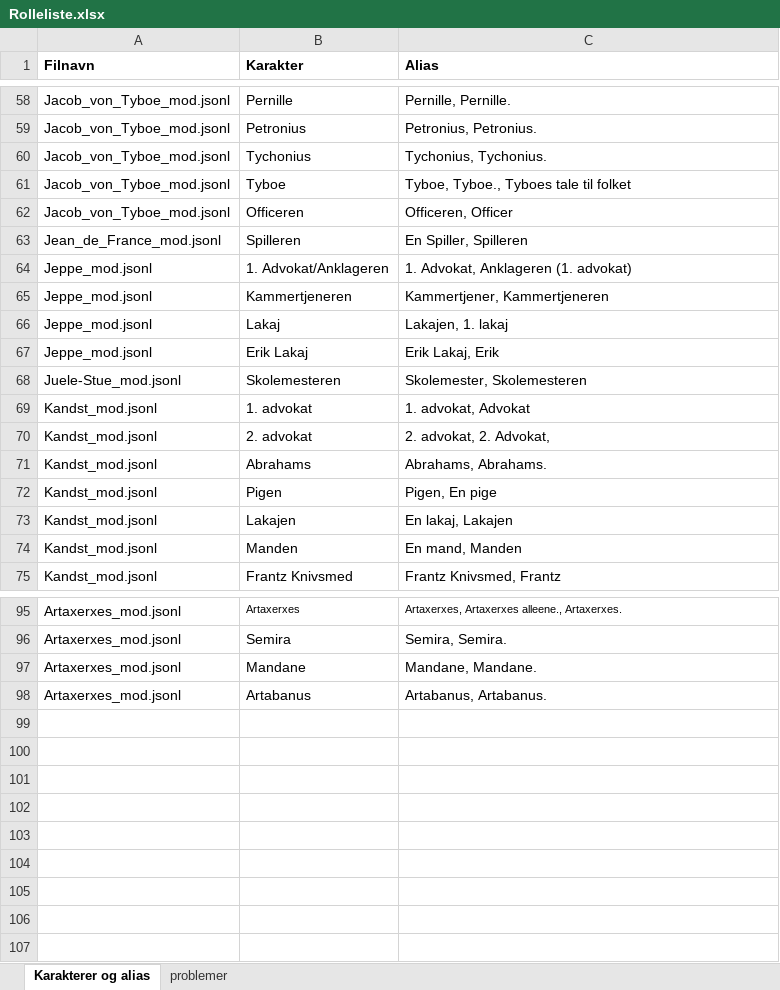
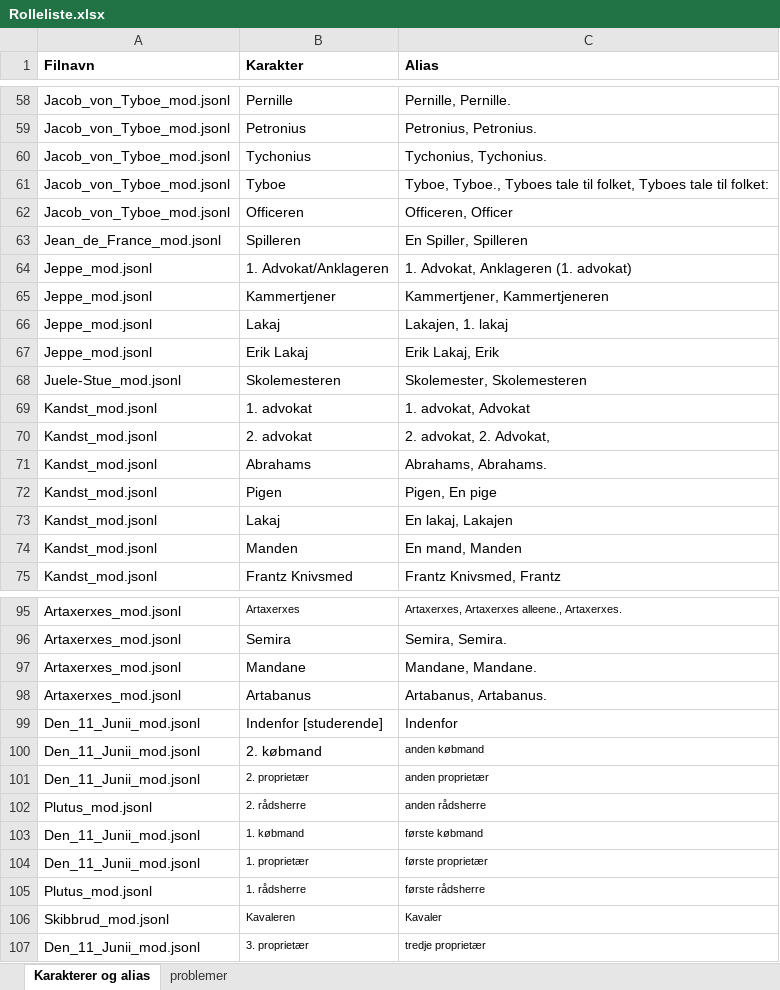
Before and after one commit to Kulturarvscluster/P017_R_Project, an Excel workbook: Rolleliste.xlsx, sheet Karakterer og alias, drawn as a sheet; only a part is shown, gaps mark what is left out; values as stored, in another font and other column widths than the file's, no borders; the diff names each change by its address in the sheet, - before the commit and + after, or states it on an @@ line.

Commit message:
rolleliste opdateret

```diff
--- a/Rolleliste.xlsx (sheet Karakterer og alias)
+++ b/Rolleliste.xlsx (sheet Karakterer og alias)
-C61 (Alias): …tale til folket
+C61 (Alias): …tale til folket, Tyboes tale til folket:
-B65 (Karakter): Kammertjeneren
+B65 (Karakter): Kammertjener
-B73 (Karakter): Lakajen
+B73 (Karakter): Lakaj
+row 99: Den_11_Junii_mod.jsonl | Indenfor [studerende] | Indenfor
+row 100: Den_11_Junii_mod.jsonl | 2. købmand | anden købmand
+row 101: Den_11_Junii_mod.jsonl | 2. proprietær | anden proprietær
+row 102: Plutus_mod.jsonl | 2. rådsherre | anden rådsherre
+row 103: Den_11_Junii_mod.jsonl | 1. købmand | første købmand
+row 104: Den_11_Junii_mod.jsonl | 1. proprietær | første proprietær
+row 105: Plutus_mod.jsonl | 1. rådsherre | første rådsherre
+row 106: Skibbrud_mod.jsonl | Kavaleren | Kavaler
+row 107: Den_11_Junii_mod.jsonl | 3. proprietær | tredje proprietær
```
Also changed, not shown: sheet problemer, 1 other file.
